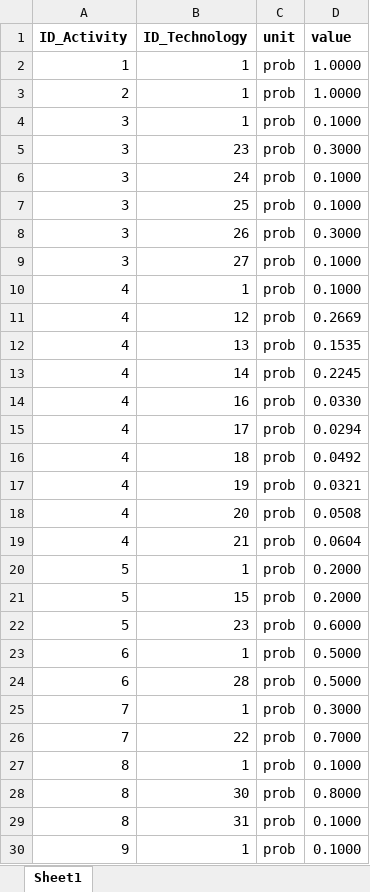
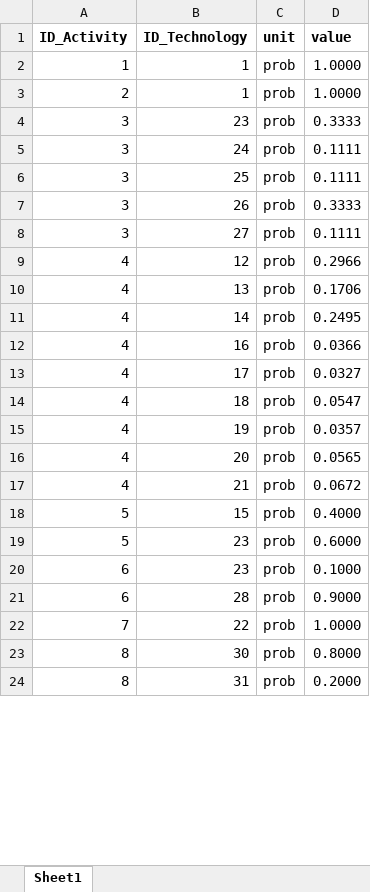
Before and after one commit to H2020-newTRENDs/FLEX, an Excel workbook: data/input_behavior/BehaviorScenario_Technology_TriggerProbability.xlsx, sheet Sheet1, drawn as a sheet; only a part is shown; values as stored, in another font and other column widths than the file's, no borders; table styles not drawn; removed rows and columns are numbered as before the commit, all else as after; the diff covers the shown part only; the diff names each change by its address in the sheet, - before the commit and + after, or states it on an @@ line.

```diff
--- a/data/input_behavior/BehaviorScenario_Technology_TriggerProbability.xlsx (sheet Sheet1)
+++ b/data/input_behavior/BehaviorScenario_Technology_TriggerProbability.xlsx (sheet Sheet1)
-row 4: 3 | 1 | prob | 0.1000
-D4 (value): 0.3000
+D4 (value): 0.3333
-D5:D6 (value): 0.1000
+D5:D6 (value): 0.1111
-D7 (value): 0.3000
+D7 (value): 0.3333
-D8 (value): 0.1000
+D8 (value): 0.1111
-row 10: 4 | 1 | prob | 0.1000
-D9 (value): 0.2669
+D9 (value): 0.2966
-D10 (value): 0.1535
+D10 (value): 0.1706
-D11 (value): 0.2245
+D11 (value): 0.2495
-D12 (value): 0.0330
+D12 (value): 0.0366
-D13 (value): 0.0294
+D13 (value): 0.0327
-D14 (value): 0.0492
+D14 (value): 0.0547
-D15 (value): 0.0321
+D15 (value): 0.0357
-D16 (value): 0.0508
+D16 (value): 0.0565
-D17 (value): 0.0604
+D17 (value): 0.0672
-row 20: 5 | 1 | prob | 0.2000
-D18 (value): 0.2000
+D18 (value): 0.4000
-B20 (ID_Technology): 1
+B20 (ID_Technology): 23
-D20 (value): 0.5000
+D20 (value): 0.1000
-D21 (value): 0.5000
+D21 (value): 0.9000
-row 25: 7 | 1 | prob | 0.3000
-D22 (value): 0.7000
+D22 (value): 1.0000
-row 27: 8 | 1 | prob | 0.1000
-D24 (value): 0.1000
+D24 (value): 0.2000
-row 30: 9 | 1 | prob | 0.1000
```
Also changed, not shown: 2 removed rows, 30 edited cells and cell formats elsewhere in this sheet, data/input_operation/OperationScenario_Component_Behavior.xlsx, data/input_operation/OperationScenario_Component_Building.xlsx, 1 other file.
